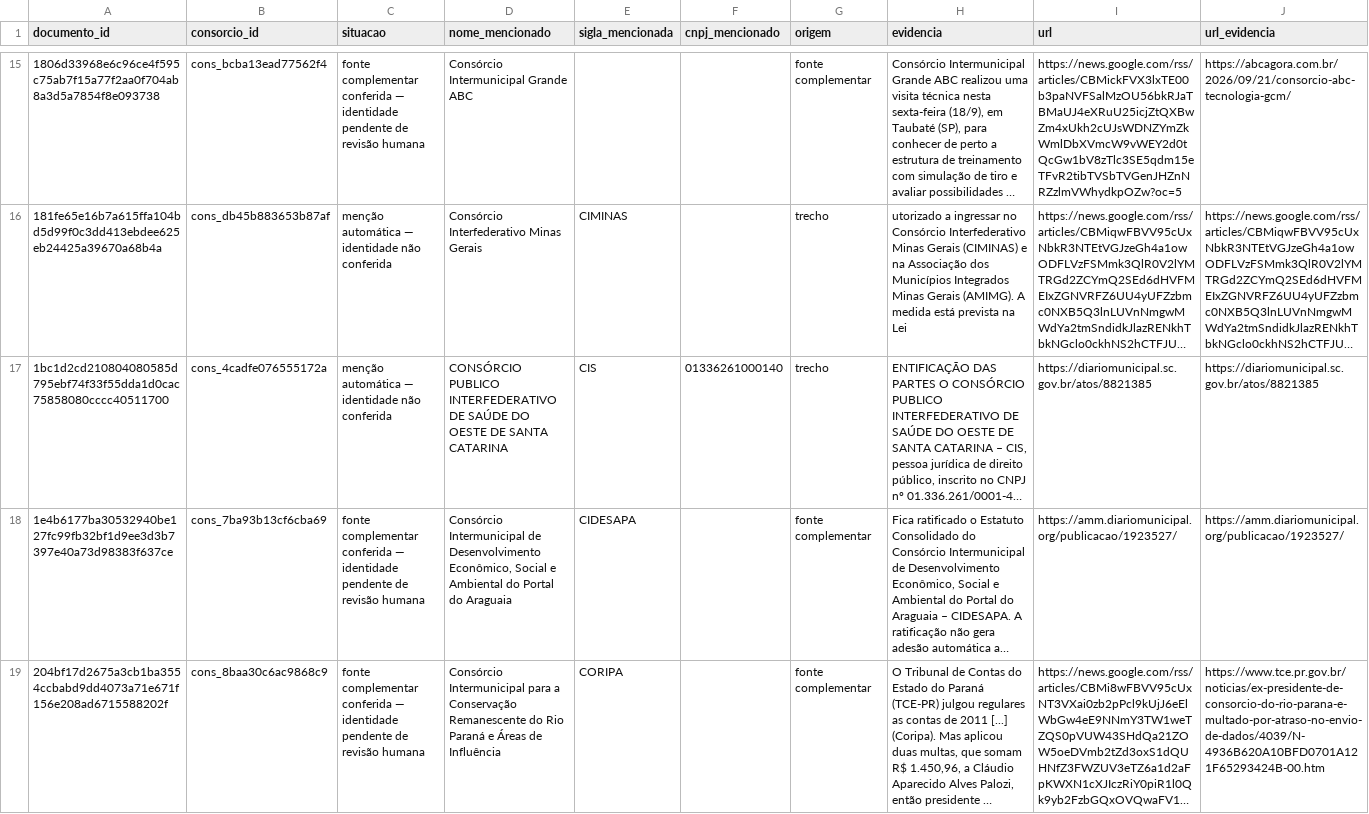
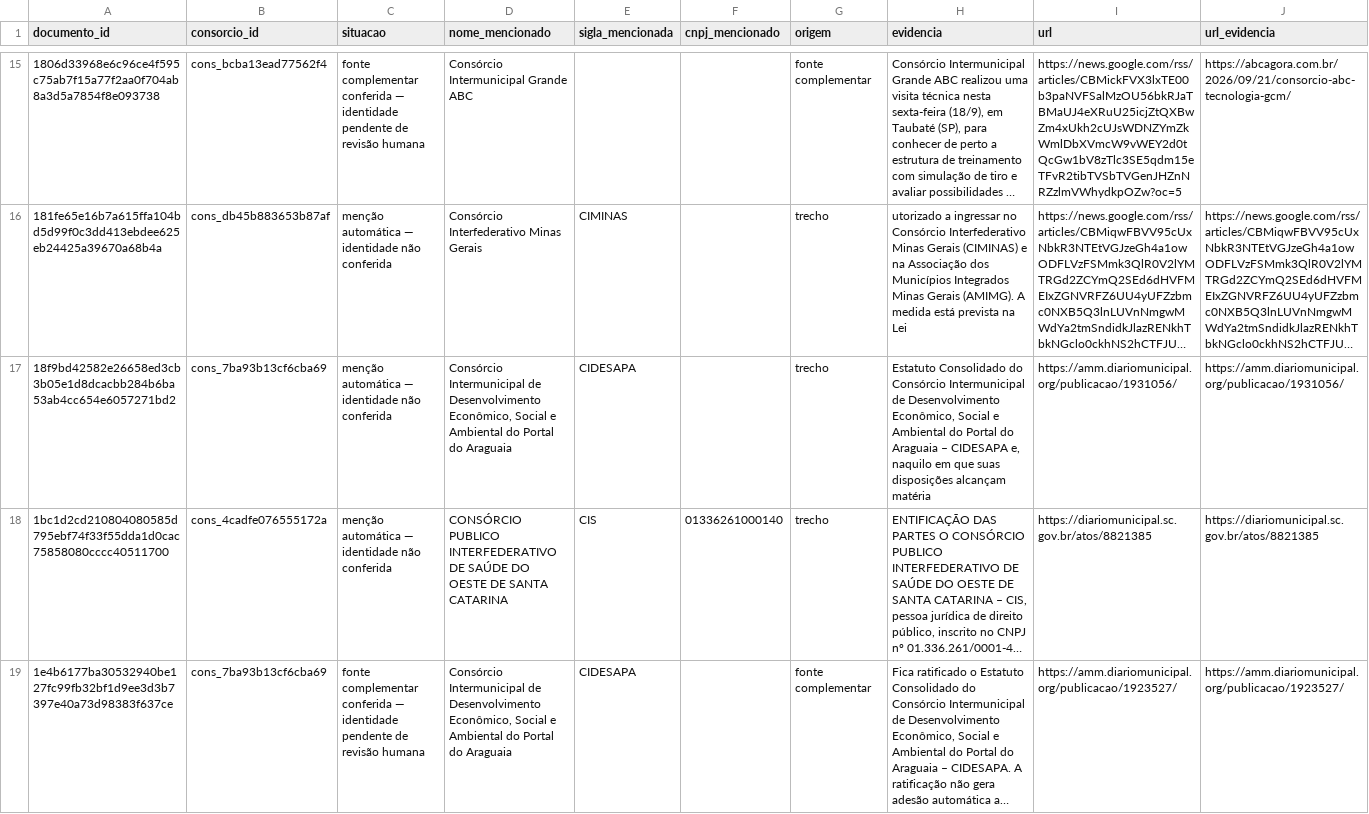
Before and after one commit to driano1221/radar-consorcios-whatsapp, a CSV file: data/catalogo/vinculos-documentos.csv, drawn as a sheet; only a part is shown, gaps mark what is left out; the shorter side is filled out with more unchanged rows; long unchanged cells end in …; the diff covers the shown part only; the diff names each change by its address in the sheet, - before the commit and + after, or states it on an @@ line.

```diff
--- a/data/catalogo/vinculos-documentos.csv
+++ b/data/catalogo/vinculos-documentos.csv
+row 17: 18f9bd42582e26658ed3cb3b05e1d8dcacbb284b6ba53ab4cc654e6057271bd2 | cons_7ba93b13cf6cba69 | menção automática — identidade não conferida | Consórcio Intermunicipal de Desenvolvimento Econômico, Social e Ambiental do Portal do Araguaia | CIDESAPA |  | trecho | Estatuto Consolidado do Consórcio Intermunicipal de Desenvolvimento Econômico, Social e Ambiental do Portal do Araguaia – CIDESAPA e, naquilo em que suas disposições alcançam matéria | https://amm.diariomunicipal.org/publicacao/1931056/ | https://amm.diariomunicipal.org/publicacao/1931056/
```
Also changed, not shown: 2 added rows elsewhere in this file, data/catalogo/consorcios.csv, data/catalogo/identidade-pendente.csv, 9 other files.
